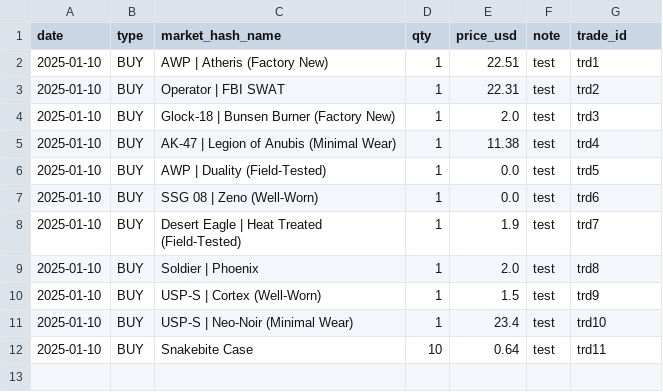
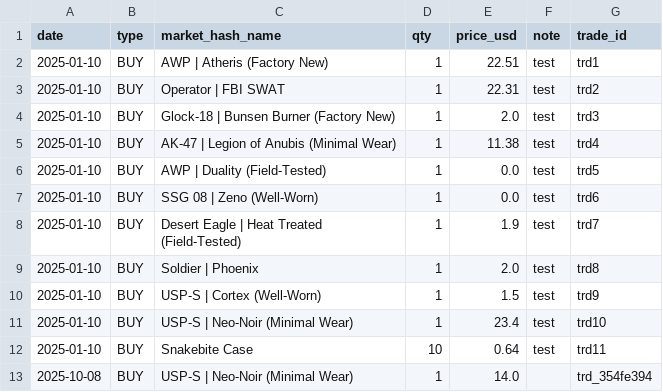
Before and after one commit to pierreledophin/cs2portfolio, a CSV file: data/pierre/trades.csv, drawn as a sheet.

Commit message:
add BUY USP-S | Neo-Noir (Minimal Wear)

```diff
--- a/data/pierre/trades.csv
+++ b/data/pierre/trades.csv
@@ -12 +12,2 @@ date,type,market_hash_name,qty,price_usd,note,trade_id
 2025-01-10,BUY,Snakebite Case,10,0.64,test,trd11
+2025-10-08,BUY,USP-S | Neo-Noir (Minimal Wear),1,14.0,,trd_354fe394
```
